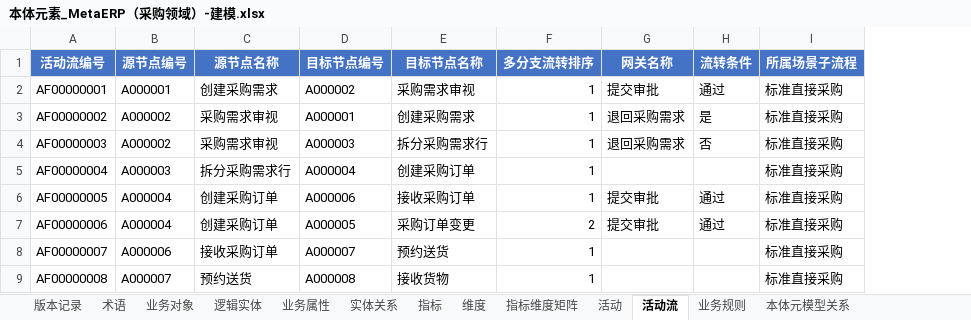
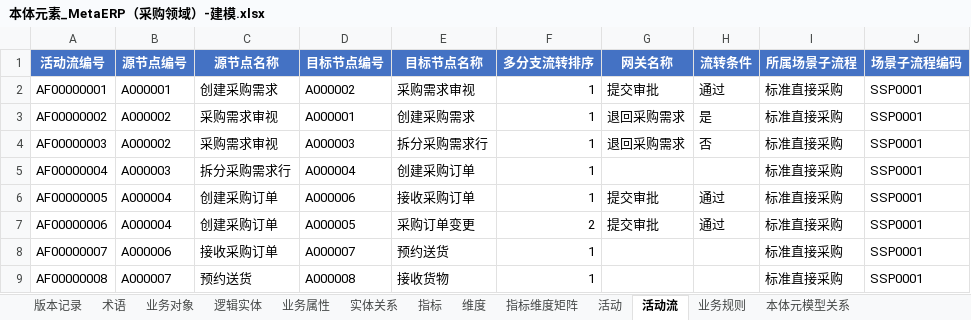
Before and after one commit to tianzj890107/openchat-BI, an Excel workbook: 本体元素_MetaERP（采购领域）-建模.xlsx, sheet 活动流, drawn as a sheet; only a part is shown; values as stored, in another font and other column widths than the file's, no borders; the diff names each change by its address in the sheet, - before the commit and + after, or states it on an @@ line.

```diff
--- a/本体元素_MetaERP（采购领域）-建模.xlsx (sheet 活动流)
+++ b/本体元素_MetaERP（采购领域）-建模.xlsx (sheet 活动流)
+column J (场景子流程编码), rows 2-9: all SSP0001
```
Also changed, not shown: 16 other files.
